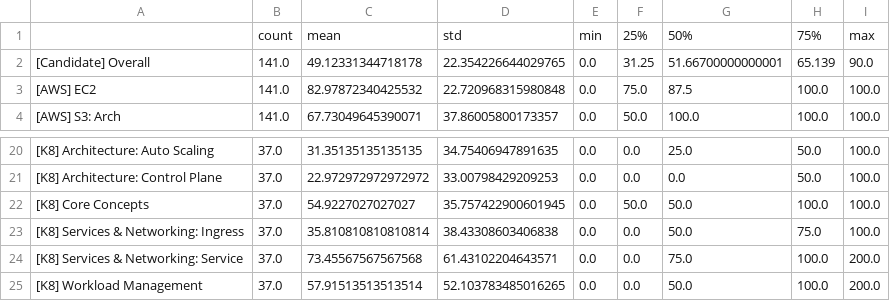
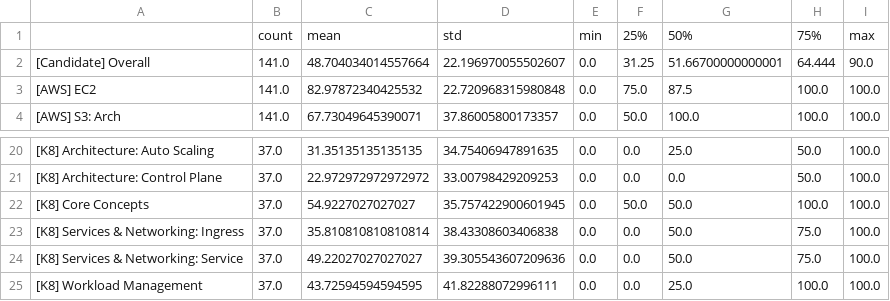
Before and after one commit to anasillo/caylent-hiring, a CSV file: outputs/files/describe.csv, drawn as a sheet; only a part is shown, gaps mark what is left out.

Commit message:
New describe and head csv exports

```diff
--- a/outputs/files/describe.csv
+++ b/outputs/files/describe.csv
@@ -1,3 +1,3 @@
 ,count,mean,std,min,25%,50%,75%,max
-[Candidate] Overall,141.0,49.12331344718178,22.354226644029765,0.0,31.25,51.66700000000001,65.139,90.0
+[Candidate] Overall,141.0,48.704034014557664,22.196970055502607,0.0,31.25,51.66700000000001,64.444,90.0
 [AWS] EC2,141.0,82.97872340425532,22.720968315980848,0.0,75.0,87.5,100.0,100.0
@@ -23,3 +23,3 @@
 [K8] Services & Networking: Ingress,37.0,35.810810810810814,38.43308603406838,0.0,0.0,50.0,75.0,100.0
-[K8] Services & Networking: Service,37.0,73.45567567567568,61.43102204643571,0.0,0.0,75.0,100.0,200.0
-[K8] Workload Management,37.0,57.91513513513514,52.103783485016265,0.0,0.0,50.0,100.0,200.0
+[K8] Services & Networking: Service,37.0,49.22027027027027,39.305543607209636,0.0,0.0,50.0,75.0,100.0
+[K8] Workload Management,37.0,43.72594594594595,41.82288072996111,0.0,0.0,25.0,100.0,100.0
```
Also changed, not shown: outputs/files/head.csv.
